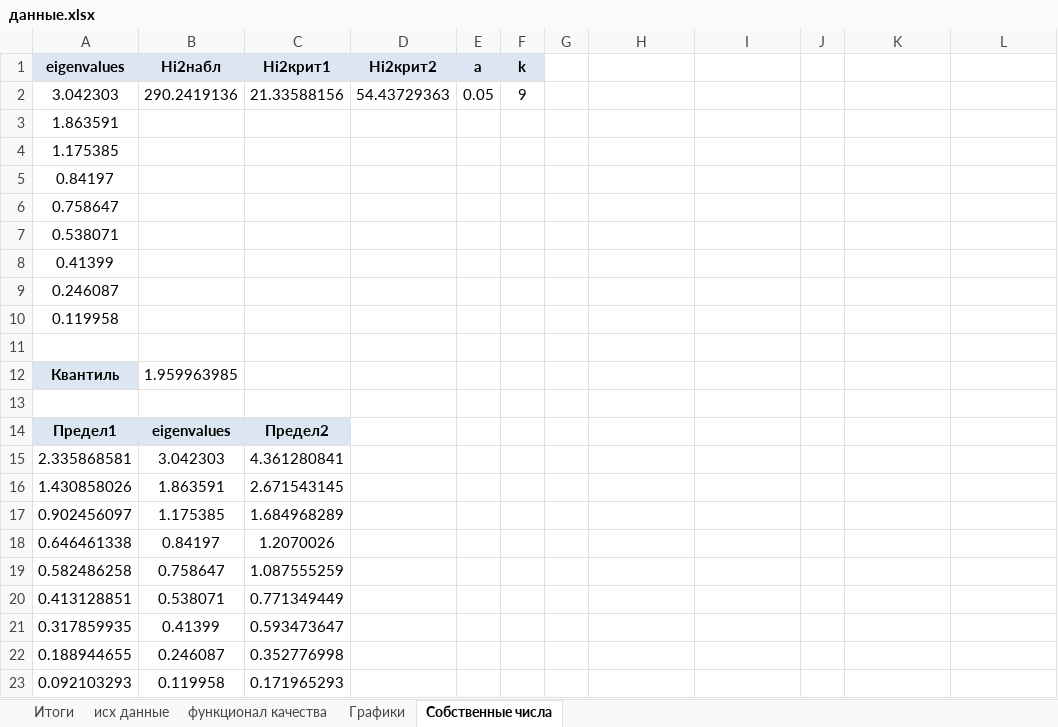
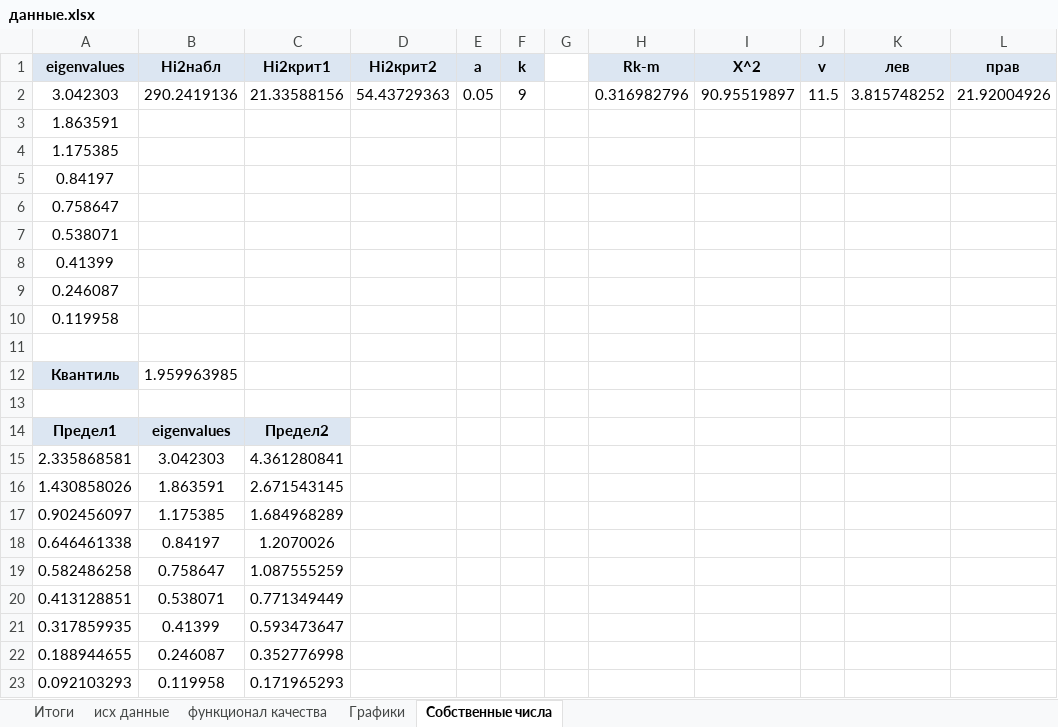
Before and after one commit to mmonastyrskiy/7_sem, an Excel workbook: Многомерный анализ и прогнозирование/лаб 3/данные.xlsx, sheet Собственные числа, drawn as a sheet; values as stored, in another font and other column widths than the file's, no borders; the diff names each change by its address in the sheet, - before the commit and + after, or states it on an @@ line.

```diff
--- a/Многомерный анализ и прогнозирование/лаб 3/данные.xlsx (sheet Собственные числа)
+++ b/Многомерный анализ и прогнозирование/лаб 3/данные.xlsx (sheet Собственные числа)
-H1: (empty)
+H1: Rk-m
-H1:L1 fill: none
+H1:L1 fill: #DCE6F2
-I1: (empty)
+I1: X^2
-J1: (empty)
+J1: v
-K1: (empty)
+K1: лев
-L1: (empty)
+L1: прав
-H2 (Rk-m): (empty)
+H2 (Rk-m): 0.316982796
-I2 (X^2): (empty)
+I2 (X^2): 90.95519897
-J2 (v): (empty)
+J2 (v): 11.5
-K2 (лев): (empty)
+K2 (лев): 3.815748252
-L2 (прав): (empty)
+L2 (прав): 21.92004926
```
Also changed, not shown: sheet Итоги, sheet функционал качества, charts or pictures, 5 other files.
